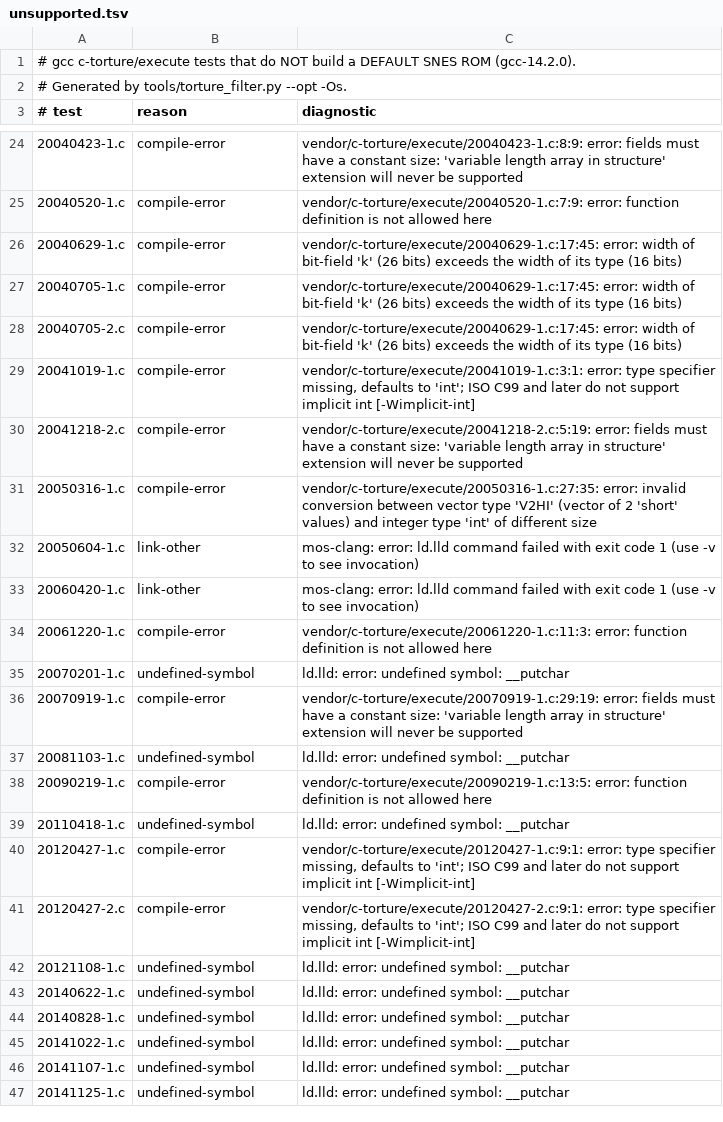
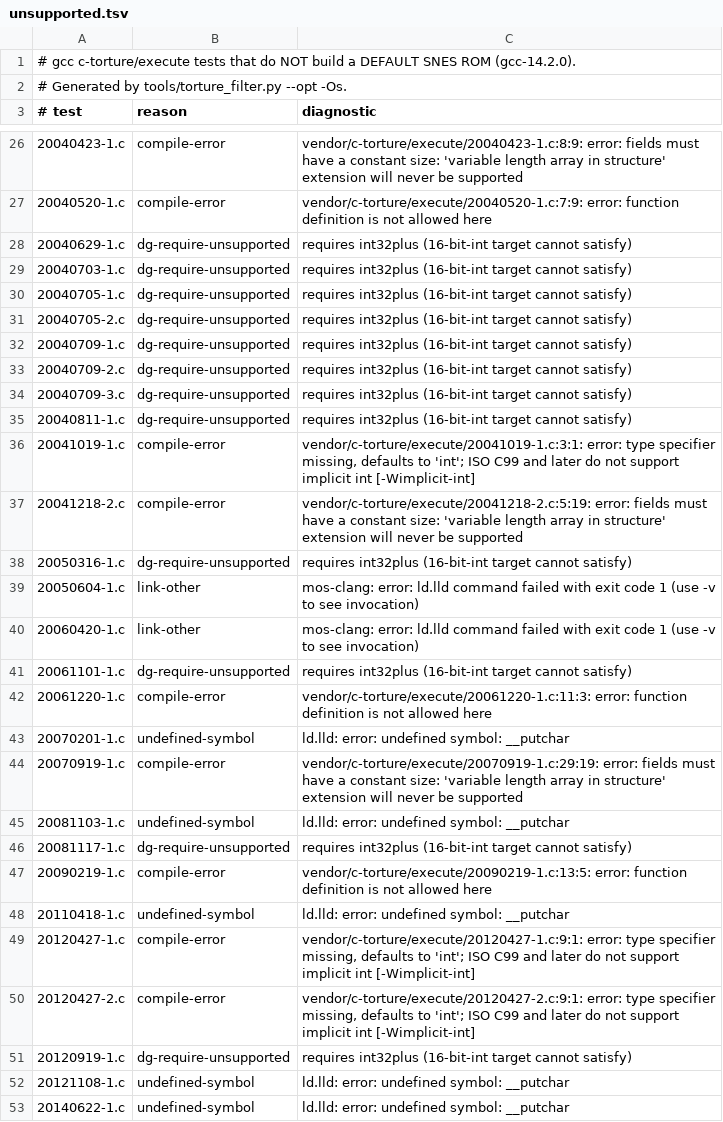
Before and after one commit to wbniv/llvm-mos-65816, a TSV file: examples/65816/torture/unsupported.tsv, drawn as a sheet; only a part is shown, gaps mark what is left out; the shorter side is filled out with more unchanged rows; the diff covers the shown part only.

```diff
--- a/examples/65816/torture/unsupported.tsv
+++ b/examples/65816/torture/unsupported.tsv
@@ -25,10 +27,16 @@
 20040520-1.c	compile-error	vendor/c-torture/execute/20040520-1.c:7:9: error: function definition is not allowed here
-20040629-1.c	compile-error	vendor/c-torture/execute/20040629-1.c:17:45: error: width of bit-field 'k' (26 bits) exceeds the width of its type (16 bits)
-20040705-1.c	compile-error	vendor/c-torture/execute/20040629-1.c:17:45: error: width of bit-field 'k' (26 bits) exceeds the width of its type (16 bits)
-20040705-2.c	compile-error	vendor/c-torture/execute/20040629-1.c:17:45: error: width of bit-field 'k' (26 bits) exceeds the width of its type (16 bits)
+20040629-1.c	dg-require-unsupported	requires int32plus (16-bit-int target cannot satisfy)
+20040703-1.c	dg-require-unsupported	requires int32plus (16-bit-int target cannot satisfy)
+20040705-1.c	dg-require-unsupported	requires int32plus (16-bit-int target cannot satisfy)
+20040705-2.c	dg-require-unsupported	requires int32plus (16-bit-int target cannot satisfy)
+20040709-1.c	dg-require-unsupported	requires int32plus (16-bit-int target cannot satisfy)
+20040709-2.c	dg-require-unsupported	requires int32plus (16-bit-int target cannot satisfy)
+20040709-3.c	dg-require-unsupported	requires int32plus (16-bit-int target cannot satisfy)
+20040811-1.c	dg-require-unsupported	requires int32plus (16-bit-int target cannot satisfy)
 20041019-1.c	compile-error	vendor/c-torture/execute/20041019-1.c:3:1: error: type specifier missing, defaults to 'int'; ISO C99 and later do not support implicit int [-Wimplicit-int]
 20041218-2.c	compile-error	vendor/c-torture/execute/20041218-2.c:5:19: error: fields must have a constant size: 'variable length array in structure' extension will never be supported
-20050316-1.c	compile-error	vendor/c-torture/execute/20050316-1.c:27:35: error: invalid conversion between vector type 'V2HI' (vector of 2 'short' values) and integer type 'int' of different size
+20050316-1.c	dg-require-unsupported	requires int32plus (16-bit-int target cannot satisfy)
 20050604-1.c	link-other	mos-clang: error: ld.lld command failed with exit code 1 (use -v to see invocation)
 20060420-1.c	link-other	mos-clang: error: ld.lld command failed with exit code 1 (use -v to see invocation)
+20061101-1.c	dg-require-unsupported	requires int32plus (16-bit-int target cannot satisfy)
 20061220-1.c	compile-error	vendor/c-torture/execute/20061220-1.c:11:3: error: function definition is not allowed here
@@ -37,2 +45,3 @@
 20081103-1.c	undefined-symbol	ld.lld: error: undefined symbol: __putchar
+20081117-1.c	dg-require-unsupported	requires int32plus (16-bit-int target cannot satisfy)
 20090219-1.c	compile-error	vendor/c-torture/execute/20090219-1.c:13:5: error: function definition is not allowed here
@@ -41,2 +50,3 @@
 20120427-2.c	compile-error	vendor/c-torture/execute/20120427-2.c:9:1: error: type specifier missing, defaults to 'int'; ISO C99 and later do not support implicit int [-Wimplicit-int]
+20120919-1.c	dg-require-unsupported	requires int32plus (16-bit-int target cannot satisfy)
 20121108-1.c	undefined-symbol	ld.lld: error: undefined symbol: __putchar
```
Also changed, not shown: 17 added rows and 58 edited cells elsewhere in this file, examples/65816/torture/inscope.tsv, examples/65816/torture/xfails.tsv, 3 other files.
